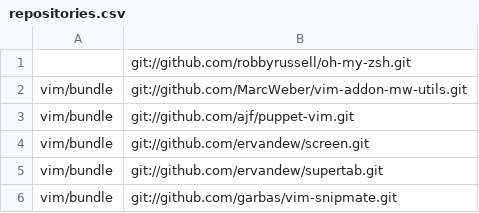
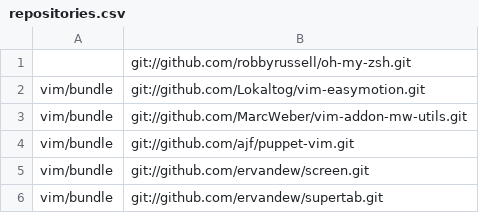
Before and after one commit to mkomitee/dotfiles, a CSV file: repositories.csv, drawn as a sheet; only a part is shown; the shorter side is filled out with more unchanged rows.

Commit message:
easymotion again

```diff
--- a/repositories.csv
+++ b/repositories.csv
@@ -1,2 +1,3 @@
 ,git://github.com/robbyrussell/oh-my-zsh.git
+vim/bundle,git://github.com/Lokaltog/vim-easymotion.git
 vim/bundle,git://github.com/MarcWeber/vim-addon-mw-utils.git
```
